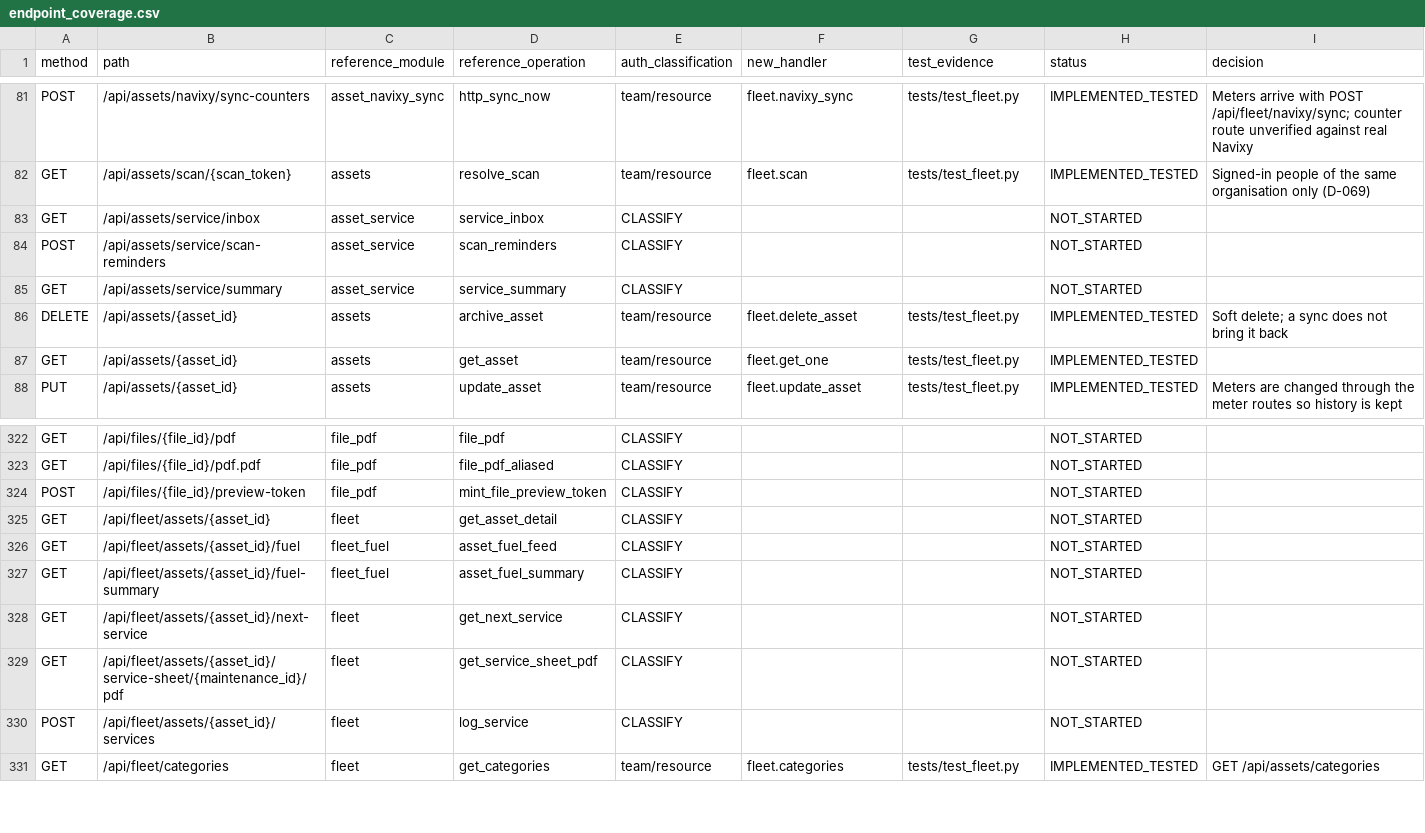
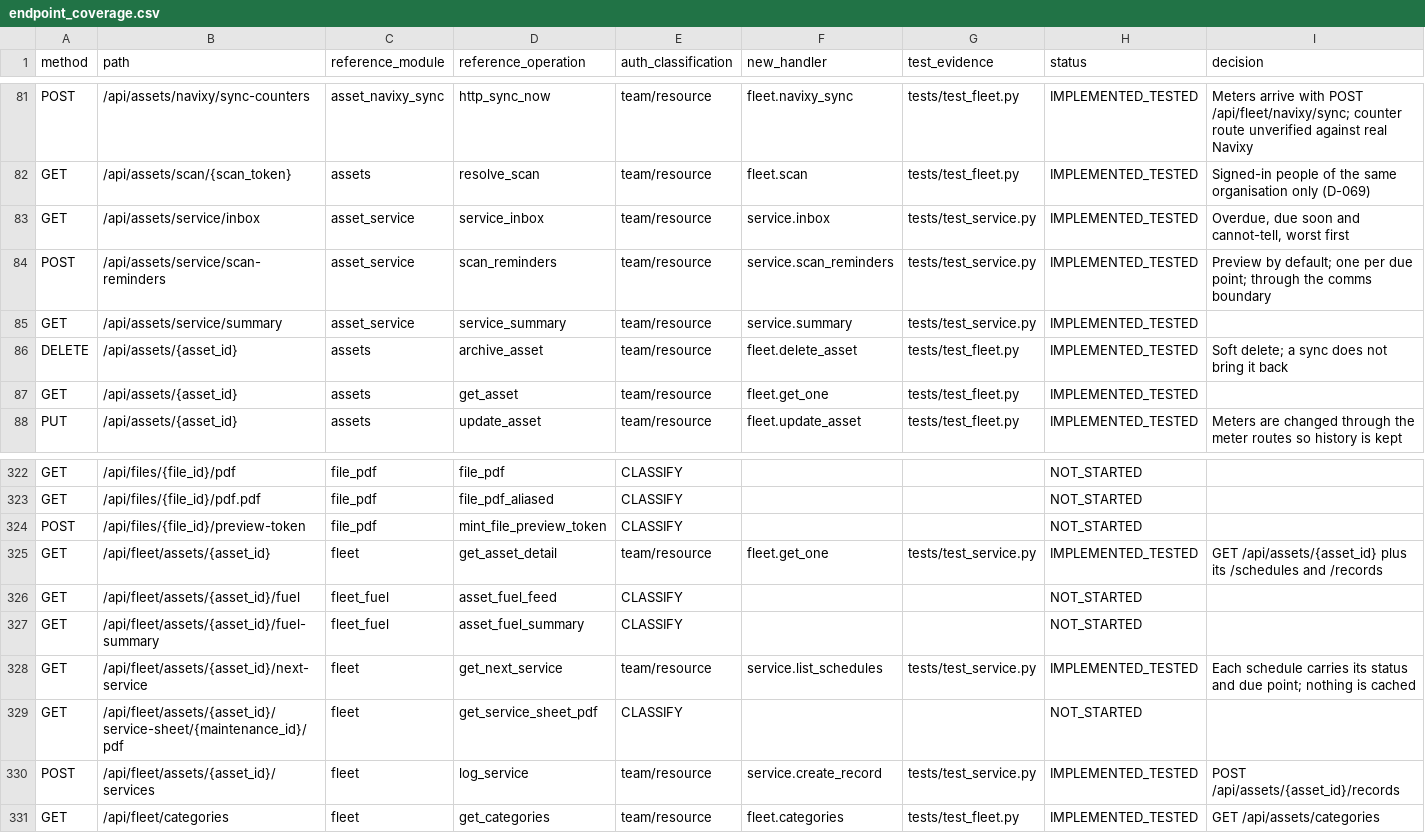
Before and after one commit to Paneltec/safety-portal-rebuild, a CSV file: docs/ledger/endpoint_coverage.csv, drawn as a sheet; only a part is shown, gaps mark what is left out; the diff covers the shown part only.

```diff
--- a/docs/ledger/endpoint_coverage.csv
+++ b/docs/ledger/endpoint_coverage.csv
@@ -82,5 +82,5 @@ POST,/api/assets/navixy/sync-counters,asset_navixy_sync,http_sync_now,team/resou
 GET,/api/assets/scan/{scan_token},assets,resolve_scan,team/resource,fleet.scan,tests/test_fleet.py,IMPLEMENTED_TESTED,Signed-in people of the same organisation only (D-069)
-GET,/api/assets/service/inbox,asset_service,service_inbox,CLASSIFY,,,NOT_STARTED,
-POST,/api/assets/service/scan-reminders,asset_service,scan_reminders,CLASSIFY,,,NOT_STARTED,
-GET,/api/assets/service/summary,asset_service,service_summary,CLASSIFY,,,NOT_STARTED,
+GET,/api/assets/service/inbox,asset_service,service_inbox,team/resource,service.inbox,tests/test_service.py,IMPLEMENTED_TESTED,"Overdue, due soon and cannot-tell, worst first"
+POST,/api/assets/service/scan-reminders,asset_service,scan_reminders,team/resource,service.scan_reminders,tests/test_service.py,IMPLEMENTED_TESTED,Preview by default; one per due point; through the comms boundary
+GET,/api/assets/service/summary,asset_service,service_summary,team/resource,service.summary,tests/test_service.py,IMPLEMENTED_TESTED,
 DELETE,/api/assets/{asset_id},assets,archive_asset,team/resource,fleet.delete_asset,tests/test_fleet.py,IMPLEMENTED_TESTED,Soft delete; a sync does not bring it back
@@ -324,8 +324,8 @@ GET,/api/files/{file_id}/pdf.pdf,file_pdf,file_pdf_aliased,CLASSIFY,,,NOT_STARTE
 POST,/api/files/{file_id}/preview-token,file_pdf,mint_file_preview_token,CLASSIFY,,,NOT_STARTED,
-GET,/api/fleet/assets/{asset_id},fleet,get_asset_detail,CLASSIFY,,,NOT_STARTED,
+GET,/api/fleet/assets/{asset_id},fleet,get_asset_detail,team/resource,fleet.get_one,tests/test_service.py,IMPLEMENTED_TESTED,GET /api/assets/{asset_id} plus its /schedules and /records
 GET,/api/fleet/assets/{asset_id}/fuel,fleet_fuel,asset_fuel_feed,CLASSIFY,,,NOT_STARTED,
 GET,/api/fleet/assets/{asset_id}/fuel-summary,fleet_fuel,asset_fuel_summary,CLASSIFY,,,NOT_STARTED,
-GET,/api/fleet/assets/{asset_id}/next-service,fleet,get_next_service,CLASSIFY,,,NOT_STARTED,
+GET,/api/fleet/assets/{asset_id}/next-service,fleet,get_next_service,team/resource,service.list_schedules,tests/test_service.py,IMPLEMENTED_TESTED,Each schedule carries its status and due point; nothing is cached
 GET,/api/fleet/assets/{asset_id}/service-sheet/{maintenance_id}/pdf,fleet,get_service_sheet_pdf,CLASSIFY,,,NOT_STARTED,
-POST,/api/fleet/assets/{asset_id}/services,fleet,log_service,CLASSIFY,,,NOT_STARTED,
+POST,/api/fleet/assets/{asset_id}/services,fleet,log_service,team/resource,service.create_record,tests/test_service.py,IMPLEMENTED_TESTED,POST /api/assets/{asset_id}/records
 GET,/api/fleet/categories,fleet,get_categories,team/resource,fleet.categories,tests/test_fleet.py,IMPLEMENTED_TESTED,GET /api/assets/categories
```
Also changed, not shown: 73 edited cells elsewhere in this file, docs/ledger/feature_coverage.csv, 19 other files.
